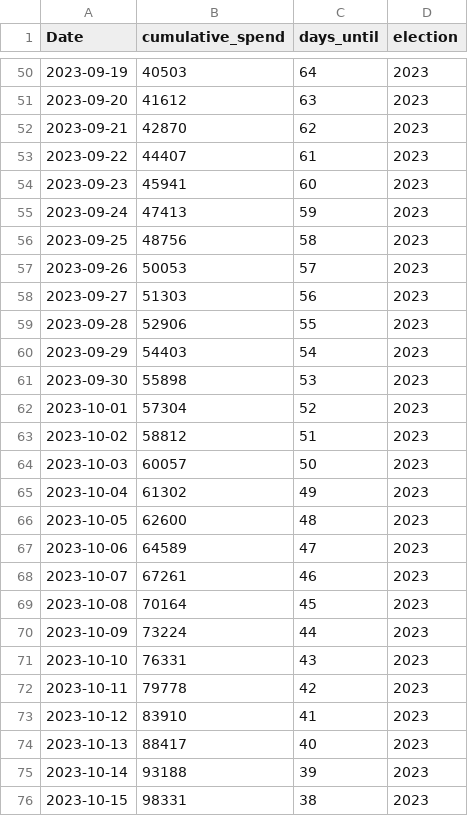
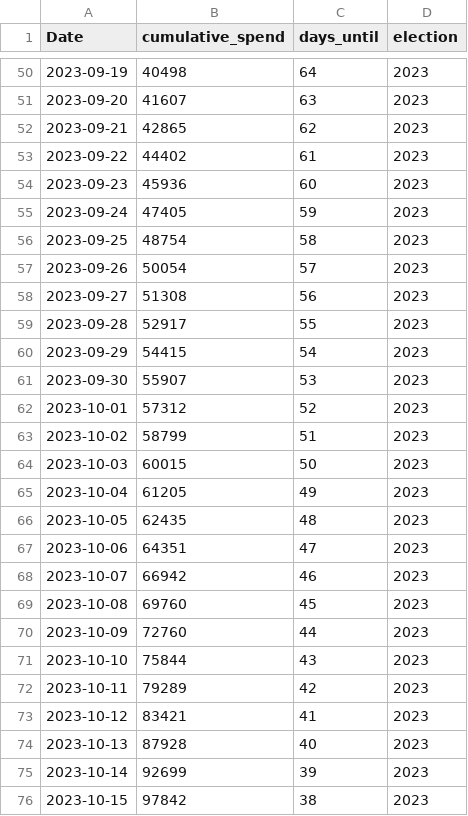
Before and after one commit to favstats/TK2023, a CSV file: data/comparison.csv, drawn as a sheet; only a part is shown, gaps mark what is left out; the diff covers the shown part only.

```diff
--- a/data/comparison.csv
+++ b/data/comparison.csv
@@ -50,27 +50,27 @@ Date,cumulative_spend,days_until,election
-2023-09-19,40503,64,2023
-2023-09-20,41612,63,2023
-2023-09-21,42870,62,2023
-2023-09-22,44407,61,2023
-2023-09-23,45941,60,2023
-2023-09-24,47413,59,2023
-2023-09-25,48756,58,2023
-2023-09-26,50053,57,2023
-2023-09-27,51303,56,2023
-2023-09-28,52906,55,2023
-2023-09-29,54403,54,2023
-2023-09-30,55898,53,2023
-2023-10-01,57304,52,2023
-2023-10-02,58812,51,2023
-2023-10-03,60057,50,2023
-2023-10-04,61302,49,2023
-2023-10-05,62600,48,2023
-2023-10-06,64589,47,2023
-2023-10-07,67261,46,2023
-2023-10-08,70164,45,2023
-2023-10-09,73224,44,2023
-2023-10-10,76331,43,2023
-2023-10-11,79778,42,2023
-2023-10-12,83910,41,2023
-2023-10-13,88417,40,2023
-2023-10-14,93188,39,2023
-2023-10-15,98331,38,2023
+2023-09-19,40498,64,2023
+2023-09-20,41607,63,2023
+2023-09-21,42865,62,2023
+2023-09-22,44402,61,2023
+2023-09-23,45936,60,2023
+2023-09-24,47405,59,2023
+2023-09-25,48754,58,2023
+2023-09-26,50054,57,2023
+2023-09-27,51308,56,2023
+2023-09-28,52917,55,2023
+2023-09-29,54415,54,2023
+2023-09-30,55907,53,2023
+2023-10-01,57312,52,2023
+2023-10-02,58799,51,2023
+2023-10-03,60015,50,2023
+2023-10-04,61205,49,2023
+2023-10-05,62435,48,2023
+2023-10-06,64351,47,2023
+2023-10-07,66942,46,2023
+2023-10-08,69760,45,2023
+2023-10-09,72760,44,2023
+2023-10-10,75844,43,2023
+2023-10-11,79289,42,2023
+2023-10-12,83421,41,2023
+2023-10-13,87928,40,2023
+2023-10-14,92699,39,2023
+2023-10-15,97842,38,2023
```
Also changed, not shown: 6 added rows and 139 edited cells elsewhere in this file, 30 other files.
